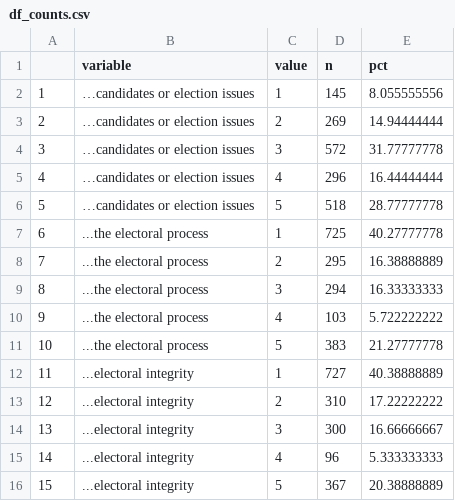
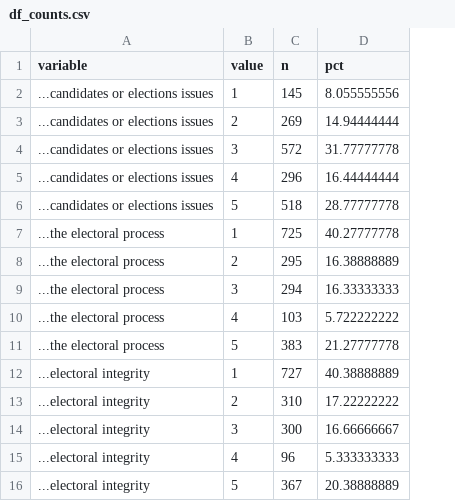
Before and after one commit to mgroem/AUS25_disinfo_exposure, a CSV file: df_counts.csv, drawn as a sheet; removed rows and columns are numbered as before the commit, all else as after; the diff names each change by its address in the sheet, - before the commit and + after, or states it on an @@ line.

```diff
--- a/df_counts.csv
+++ b/df_counts.csv
-column A, rows 2-16: 1 | 2 | 3 | 4 | 5 | 6 | 7 | 8 | 9 | 10 | 11 | 12 | 13 | 14 | 15
-A2:A6 (variable): …candidates or election issues
+A2:A6 (variable): ...candidates or elections issues
```
Also changed, not shown: 1 other file.
